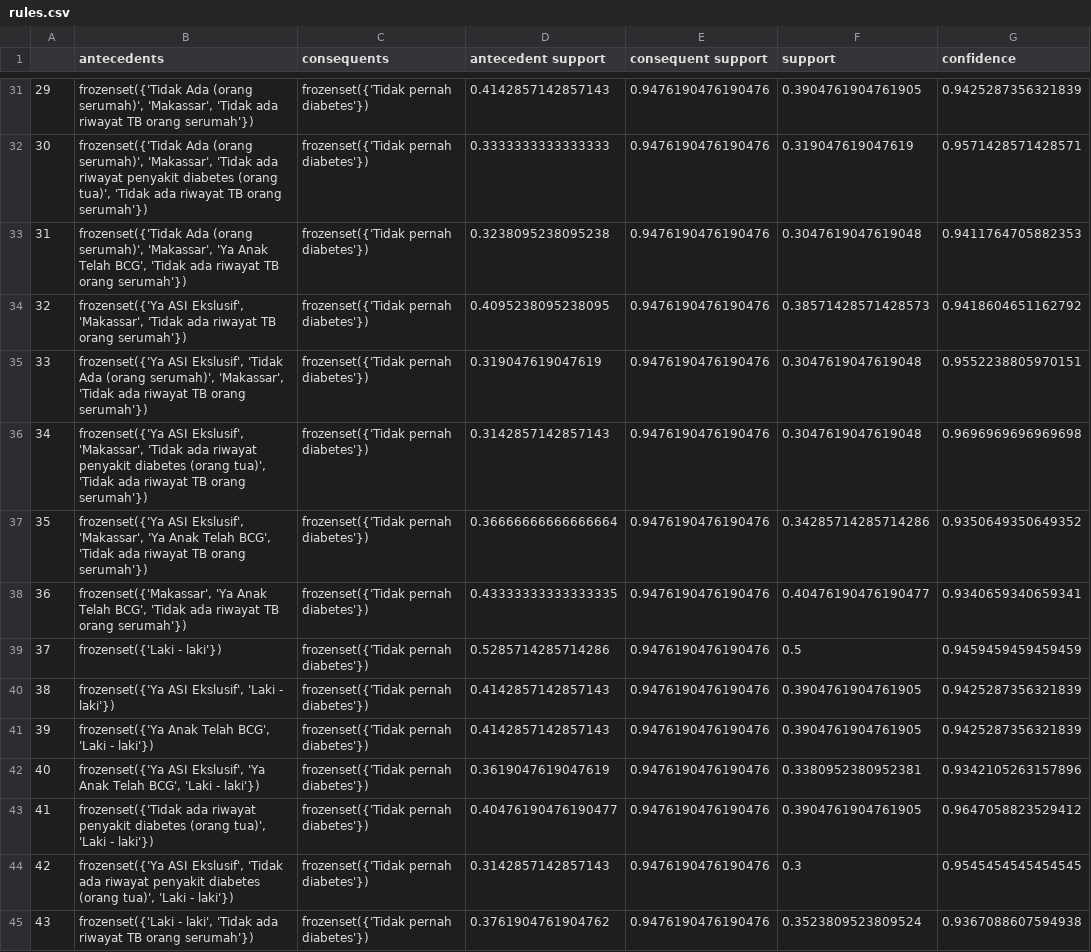
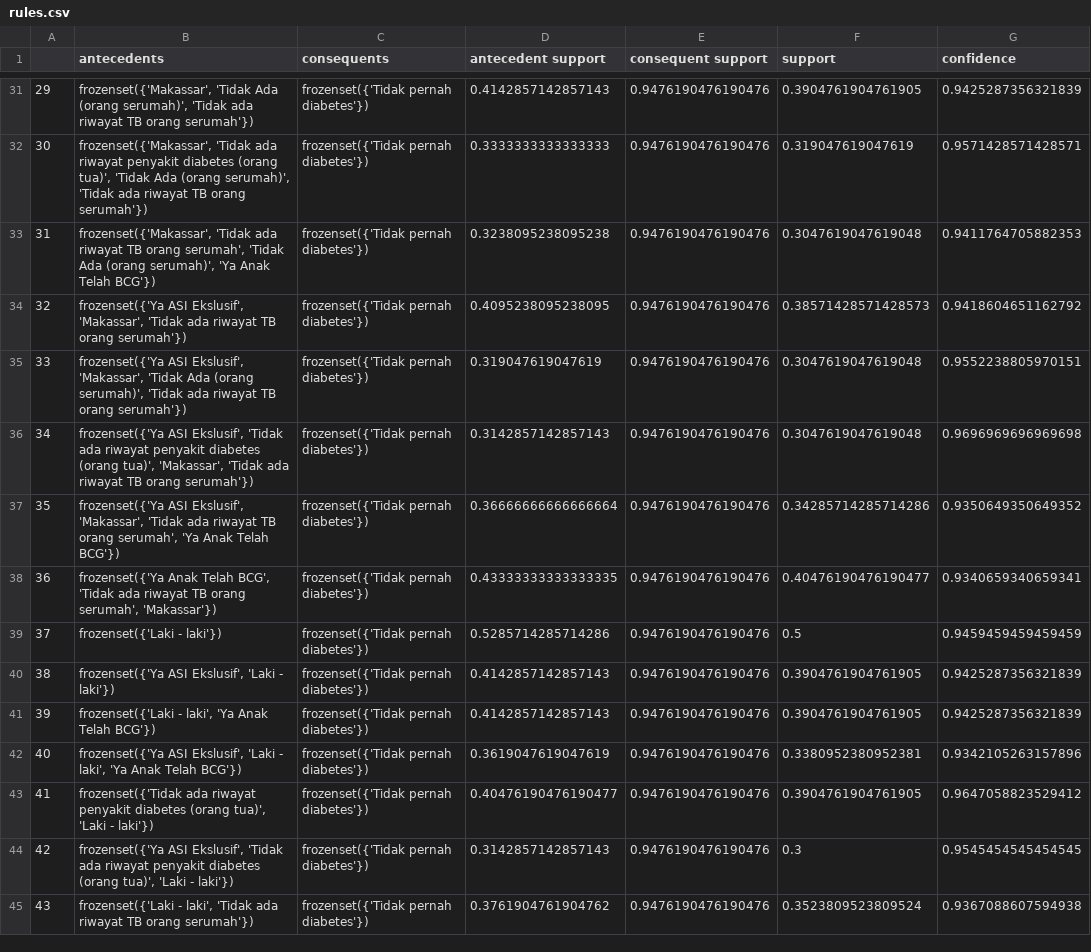
Before and after one commit to irzamkasyfillah/data-mining-tb, a CSV file: api/rules/rules.csv, drawn as a sheet; only a part is shown, gaps mark what is left out; the diff covers the shown part only; the diff names each change by its address in the sheet, - before the commit and + after, or states it on an @@ line.

```diff
--- a/api/rules/rules.csv
+++ b/api/rules/rules.csv
-B31 (antecedents): frozenset({'Tidak Ada (orang serumah)', 'Makassar', 'Tidak ada…
+B31 (antecedents): frozenset({'Makassar', 'Tidak Ada (orang serumah)', 'Tidak ada…
-B32 (antecedents): frozenset({'Tidak Ada (orang serumah)', 'Makassar', 'Tidak ada riwayat penyakit diabetes (orang tua)', 'Tidak ada…
+B32 (antecedents): frozenset({'Makassar', 'Tidak ada riwayat penyakit diabetes (orang tua)', 'Tidak Ada (orang serumah)', 'Tidak ada…
-B33 (antecedents): frozenset({'Tidak Ada (orang serumah)', 'Makassar', 'Ya Anak Telah BCG', 'Tidak ada riwayat TB orang serumah'})
+B33 (antecedents): frozenset({'Makassar', 'Tidak ada riwayat TB orang serumah', 'Tidak Ada (orang serumah)', 'Ya Anak Telah BCG'})
-B35 (antecedents): …ASI Ekslusif', 'Tidak Ada (orang serumah)', 'Makassar', 'Tidak ada…
+B35 (antecedents): …ASI Ekslusif', 'Makassar', 'Tidak Ada (orang serumah)', 'Tidak ada…
-B36 (antecedents): …ASI Ekslusif', 'Makassar', 'Tidak ada riwayat penyakit diabetes (orang tua)', 'Tidak ada…
+B36 (antecedents): …ASI Ekslusif', 'Tidak ada riwayat penyakit diabetes (orang tua)', 'Makassar', 'Tidak ada…
-B37 (antecedents): …Ekslusif', 'Makassar', 'Ya Anak Telah BCG', 'Tidak ada riwayat TB orang serumah'})
+B37 (antecedents): …Ekslusif', 'Makassar', 'Tidak ada riwayat TB orang serumah', 'Ya Anak Telah BCG'})
-B38 (antecedents): frozenset({'Makassar', 'Ya Anak Telah BCG', 'Tidak ada riwayat TB orang serumah'})
+B38 (antecedents): frozenset({'Ya Anak Telah BCG', 'Tidak ada riwayat TB orang serumah', 'Makassar'})
-B41 (antecedents): frozenset({'Ya Anak Telah BCG', 'Laki - laki'})
+B41 (antecedents): frozenset({'Laki - laki', 'Ya Anak Telah BCG'})
-B42 (antecedents): …ASI Ekslusif', 'Ya Anak Telah BCG', 'Laki - laki'})
+B42 (antecedents): …ASI Ekslusif', 'Laki - laki', 'Ya Anak Telah BCG'})
```
Also changed, not shown: 160 edited cells elsewhere in this file, 4 other files.
